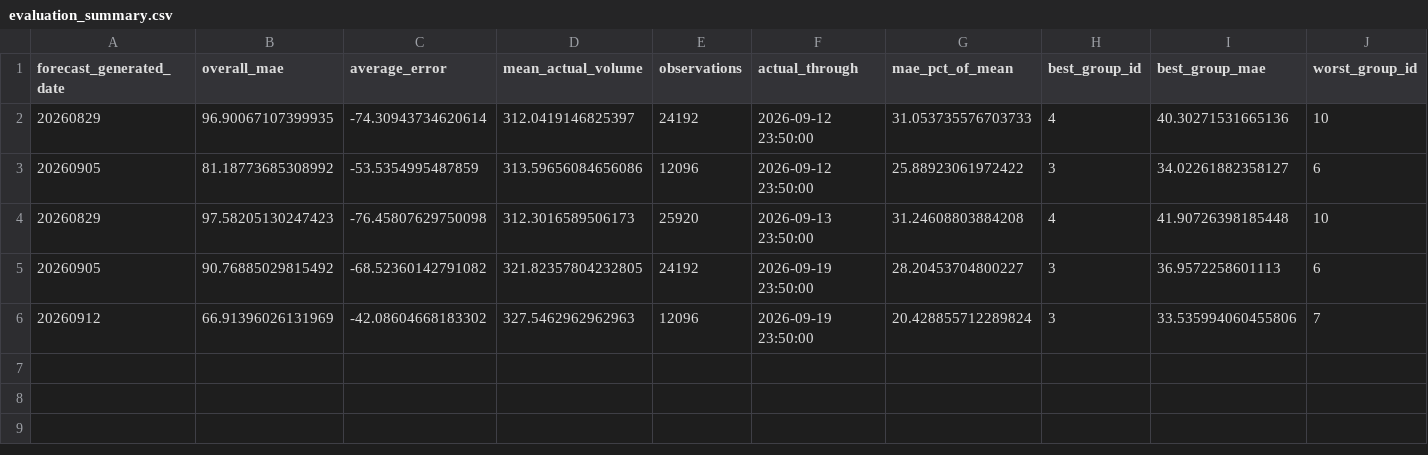
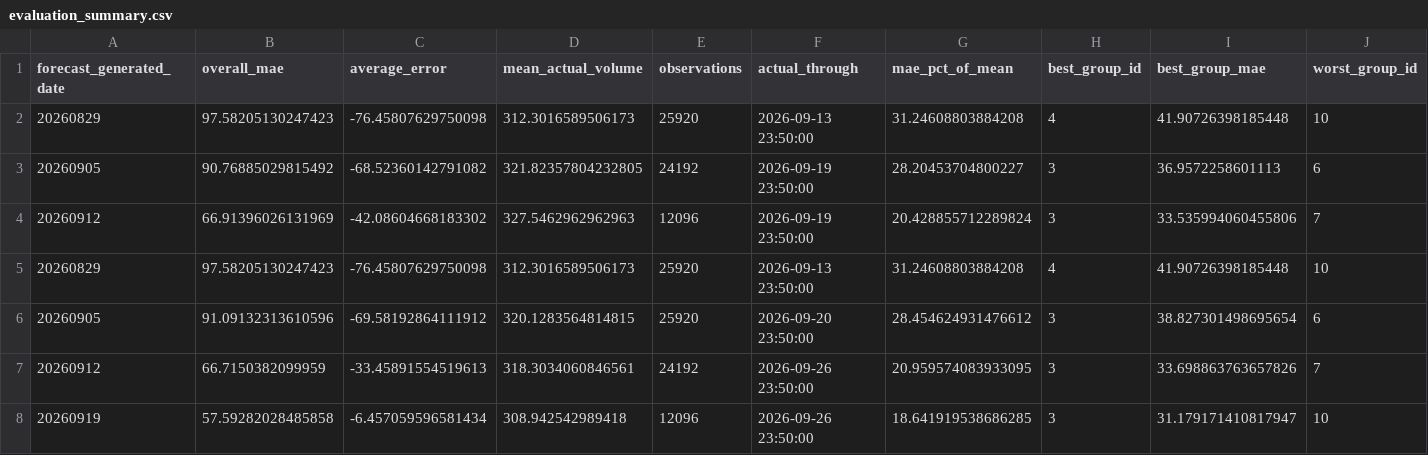
Before and after one commit to SethKauf/CRZ-Dashboard, a CSV file: data/forecast_evaluations/evaluation_summary.csv, drawn as a sheet; only a part is shown; removed rows and columns are numbered as before the commit, all else as after; rows hold the shown columns only; the diff names each change by its address in the sheet, - before the commit and + after, or states it on an @@ line.

```diff
--- a/data/forecast_evaluations/evaluation_summary.csv
+++ b/data/forecast_evaluations/evaluation_summary.csv
-row 2: 20260829 | 96.90067107399935 | -74.30943734620614 | 312.0419146825397 | 24192 | 2026-09-12 23:50:00 | 31.053735576703733 | 4 | 40.30271531665136 | 10
-row 3: 20260905 | 81.18773685308992 | -53.5354995487859 | 313.59656084656086 | 12096 | 2026-09-12 23:50:00 | 25.88923061972422 | 3 | 34.02261882358127 | 6
+row 5: 20260829 | 97.58205130247423 | -76.45807629750098 | 312.3016589506173 | 25920 | 2026-09-13 23:50:00 | 31.24608803884208 | 4 | 41.90726398185448 | 10
+row 6: 20260905 | 91.09132313610596 | -69.58192864111912 | 320.1283564814815 | 25920 | 2026-09-20 23:50:00 | 28.454624931476612 | 3 | 38.827301498695654 | 6
+row 7: 20260912 | 66.7150382099959 | -33.45891554519613 | 318.3034060846561 | 24192 | 2026-09-26 23:50:00 | 20.959574083933095 | 3 | 33.698863763657826 | 7
+row 8: 20260919 | 57.59282028485858 | -6.457059596581434 | 308.942542989418 | 12096 | 2026-09-26 23:50:00 | 18.641919538686285 | 3 | 31.179171410817947 | 10
```
Also changed, not shown: data/forecast_evaluations/evaluation_by_group.csv, 2 other files.
